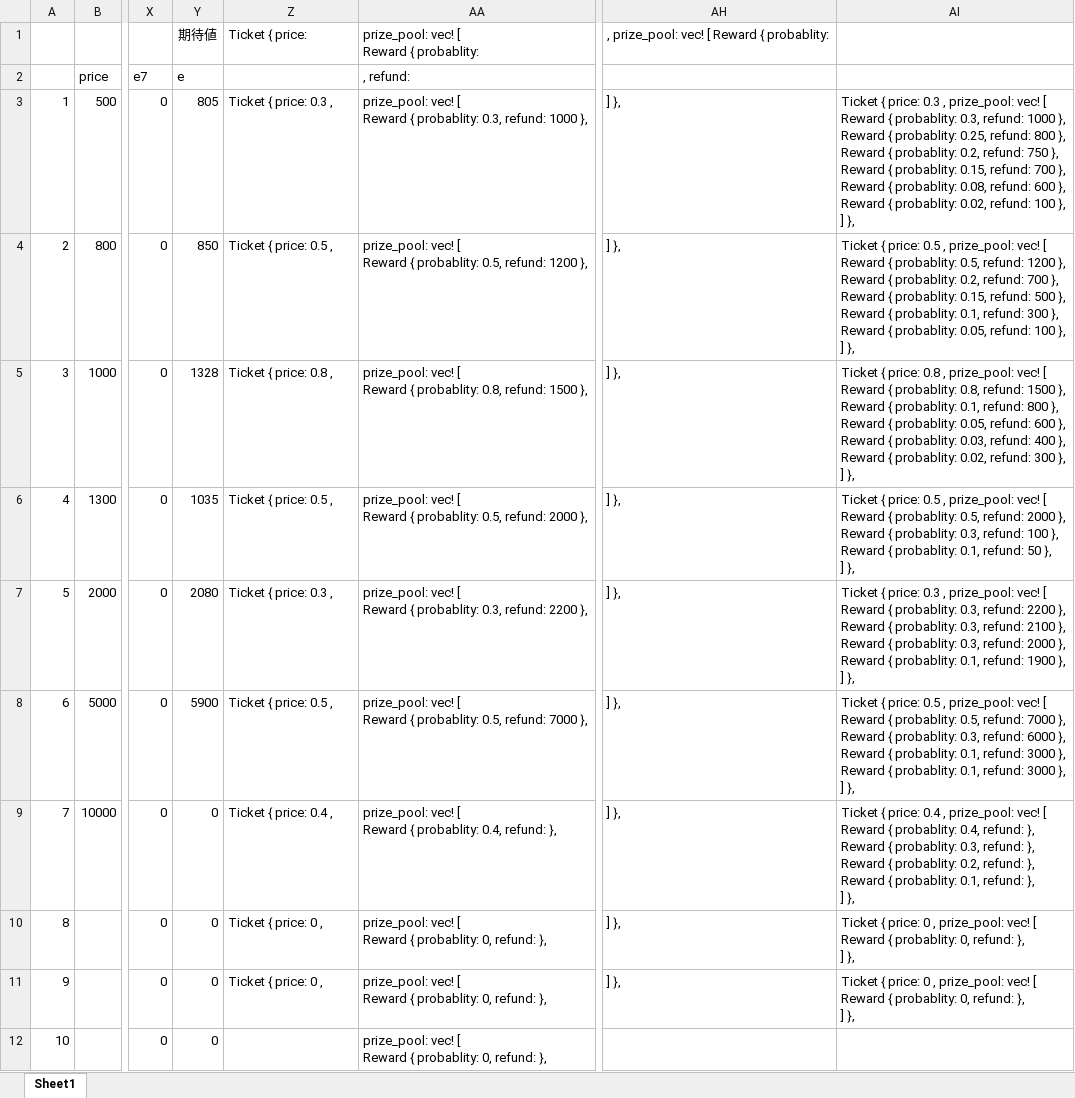
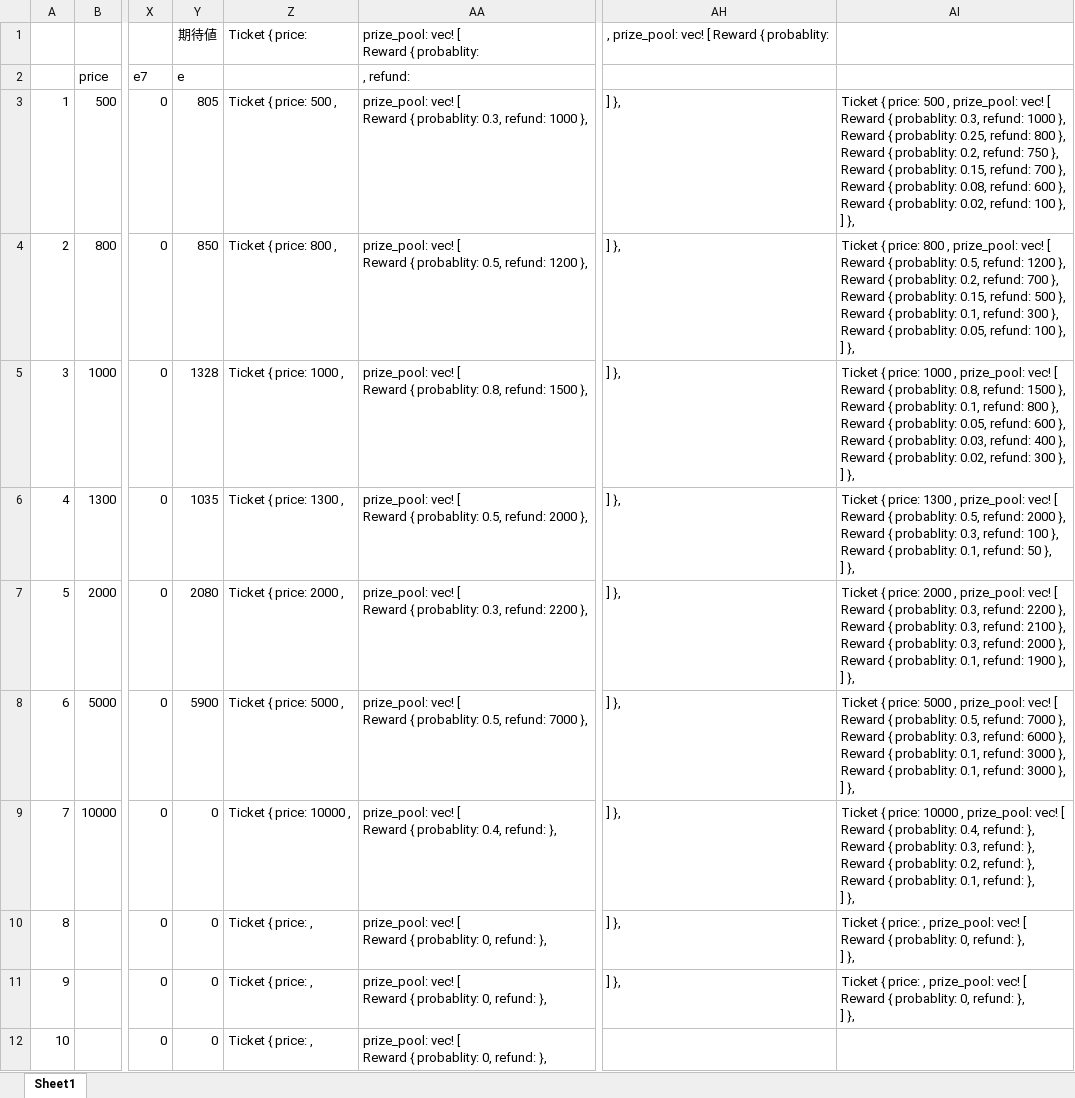
Before and after one commit to BellRin-squirrel/TicketMarket, an Excel workbook: Tickets.xlsx, sheet Sheet1, drawn as a sheet; only a part is shown, gaps mark what is left out; values as stored, in another font and other column widths than the file's, no borders; the diff names each change by its address in the sheet, - before the commit and + after, or states it on an @@ line.

Commit message:
Dev: ticket list xlsx was created

```diff
--- a/Tickets.xlsx (sheet Sheet1)
+++ b/Tickets.xlsx (sheet Sheet1)
-Z3: Ticket { price: 0.3 ,
+Z3: Ticket { price: 500 ,
-AI3: …{ price: 0.3 , prize_pool:…
+AI3: …{ price: 500 , prize_pool:…
-Z4: Ticket { price: 0.5 ,
+Z4: Ticket { price: 800 ,
-AI4: …{ price: 0.5 , prize_pool:…
+AI4: …{ price: 800 , prize_pool:…
-Z5: Ticket { price: 0.8 ,
+Z5: Ticket { price: 1000 ,
-AI5: …{ price: 0.8 , prize_pool:…
+AI5: …{ price: 1000 , prize_pool:…
-Z6: Ticket { price: 0.5 ,
+Z6: Ticket { price: 1300 ,
-AI6: …{ price: 0.5 , prize_pool:…
+AI6: …{ price: 1300 , prize_pool:…
-Z7: Ticket { price: 0.3 ,
+Z7: Ticket { price: 2000 ,
-AI7: …{ price: 0.3 , prize_pool:…
+AI7: …{ price: 2000 , prize_pool:…
-Z8: Ticket { price: 0.5 ,
+Z8: Ticket { price: 5000 ,
-AI8: …{ price: 0.5 , prize_pool:…
+AI8: …{ price: 5000 , prize_pool:…
-Z9: Ticket { price: 0.4 ,
+Z9: Ticket { price: 10000 ,
-AI9: …{ price: 0.4 , prize_pool:…
+AI9: …{ price: 10000 , prize_pool:…
-Z10:Z11: Ticket { price: 0 ,
+Z10:Z11: Ticket { price: ,
-AI10:AI11: …{ price: 0 , prize_pool:…
+AI10:AI11: …{ price: , prize_pool:…
-Z12: (empty)
+Z12: Ticket { price: ,
```
Also changed, not shown: 1 other file.
